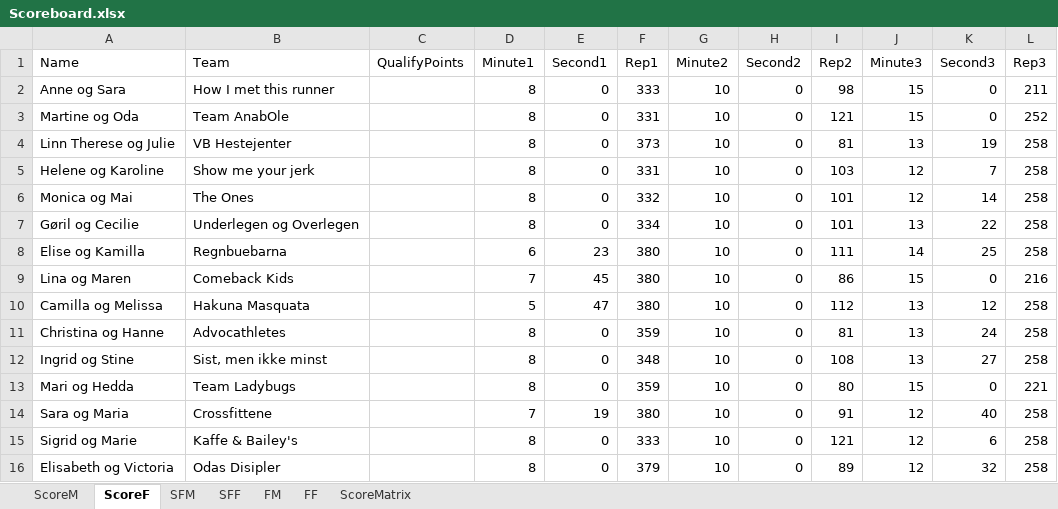
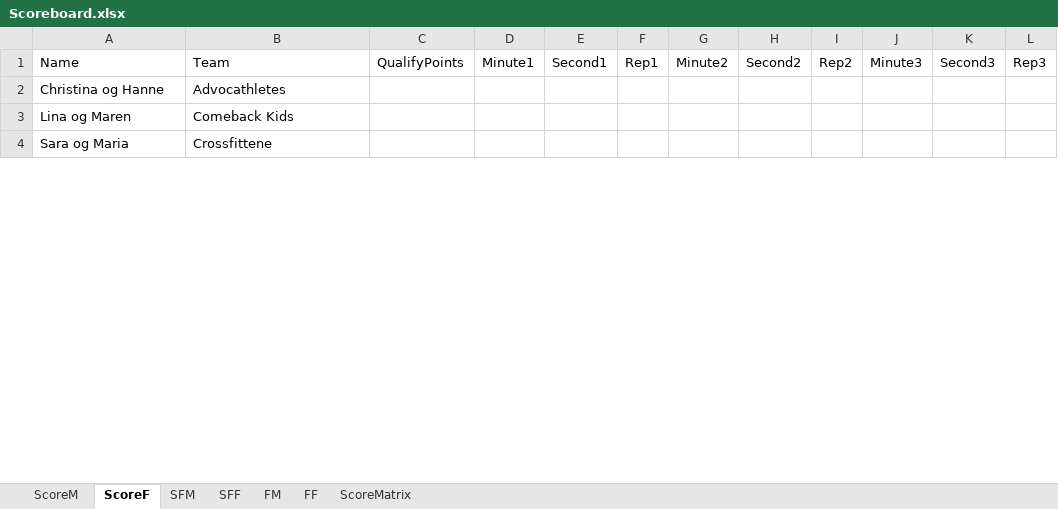
Before and after one commit to liyuanhao86/streamlit, an Excel workbook: Scoreboard.xlsx, sheet ScoreF, drawn as a sheet; only a part is shown; values as stored, in another font and other column widths than the file's, no borders; removed rows and columns are numbered as before the commit, all else as after; the diff covers the shown part only; the diff names each change by its address in the sheet, - before the commit and + after, or states it on an @@ line.

```diff
--- a/Scoreboard.xlsx (sheet ScoreF)
+++ b/Scoreboard.xlsx (sheet ScoreF)
-row 2: Anne og Sara | How I met this runner |  | 8 | 0 | 333 | 10 | 0 | 98 | 15 | 0 | 211
-row 3: Martine og Oda | Team AnabOle |  | 8 | 0 | 331 | 10 | 0 | 121 | 15 | 0 | 252
-row 4: Linn Therese og Julie | VB Hestejenter |  | 8 | 0 | 373 | 10 | 0 | 81 | 13 | 19 | 258
-row 5: Helene og Karoline | Show me your jerk |  | 8 | 0 | 331 | 10 | 0 | 103 | 12 | 7 | 258
-row 6: Monica og Mai | The Ones |  | 8 | 0 | 332 | 10 | 0 | 101 | 12 | 14 | 258
-row 7: Gøril og Cecilie | Underlegen og Overlegen |  | 8 | 0 | 334 | 10 | 0 | 101 | 13 | 22 | 258
-row 8: Elise og Kamilla | Regnbuebarna |  | 6 | 23 | 380 | 10 | 0 | 111 | 14 | 25 | 258
-row 9: Lina og Maren | Comeback Kids |  | 7 | 45 | 380 | 10 | 0 | 86 | 15 | 0 | 216
-row 10: Camilla og Melissa | Hakuna Masquata |  | 5 | 47 | 380 | 10 | 0 | 112 | 13 | 12 | 258
-D2: 8
+D2: (empty)
-E2: 0
+E2: (empty)
-F2: 359
+F2: (empty)
-G2: 10
+G2: (empty)
-H2: 0
+H2: (empty)
-I2: 81
+I2: (empty)
-J2: 13
+J2: (empty)
-K2: 24
+K2: (empty)
-L2: 258
+L2: (empty)
-row 12: Ingrid og Stine | Sist, men ikke minst |  | 8 | 0 | 348 | 10 | 0 | 108 | 13 | 27 | 258
-row 13: Mari og Hedda | Team Ladybugs |  | 8 | 0 | 359 | 10 | 0 | 80 | 15 | 0 | 221
+row 3: Lina og Maren | Comeback Kids
-D4: 7
+D4: (empty)
-E4: 19
+E4: (empty)
-F4: 380
+F4: (empty)
-G4: 10
+G4: (empty)
-H4: 0
+H4: (empty)
-I4: 91
+I4: (empty)
-J4: 12
+J4: (empty)
-K4: 40
+K4: (empty)
-L4: 258
+L4: (empty)
-row 15: Sigrid og Marie | Kaffe & Bailey's |  | 8 | 0 | 333 | 10 | 0 | 121 | 12 | 6 | 258
-row 16: Elisabeth og Victoria | Odas Disipler |  | 8 | 0 | 379 | 10 | 0 | 89 | 12 | 32 | 258
```
Also changed, not shown: 17 added rows, 5 removed rows and 45 edited cells elsewhere in this sheet, sheet ScoreM, sheet SFM, sheet SFF.
